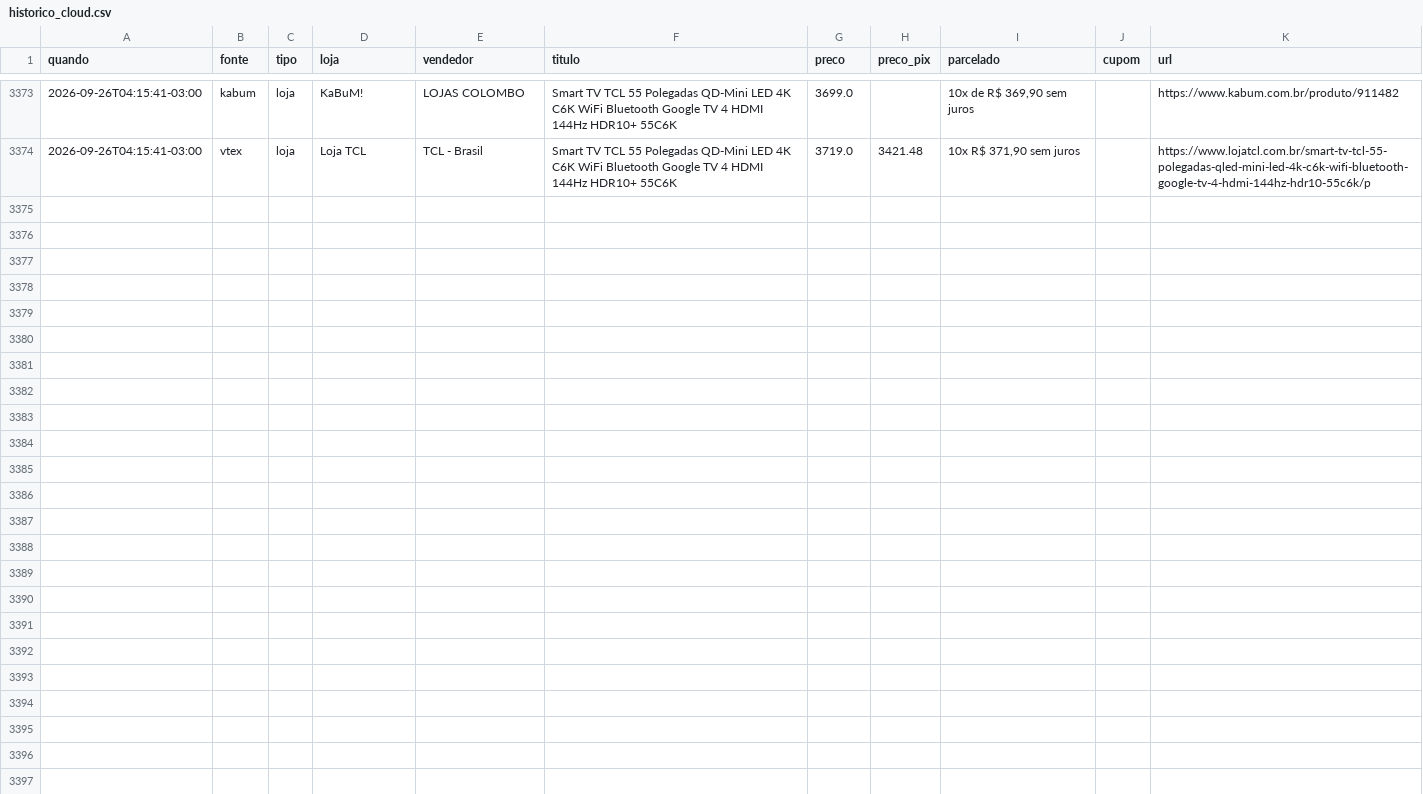
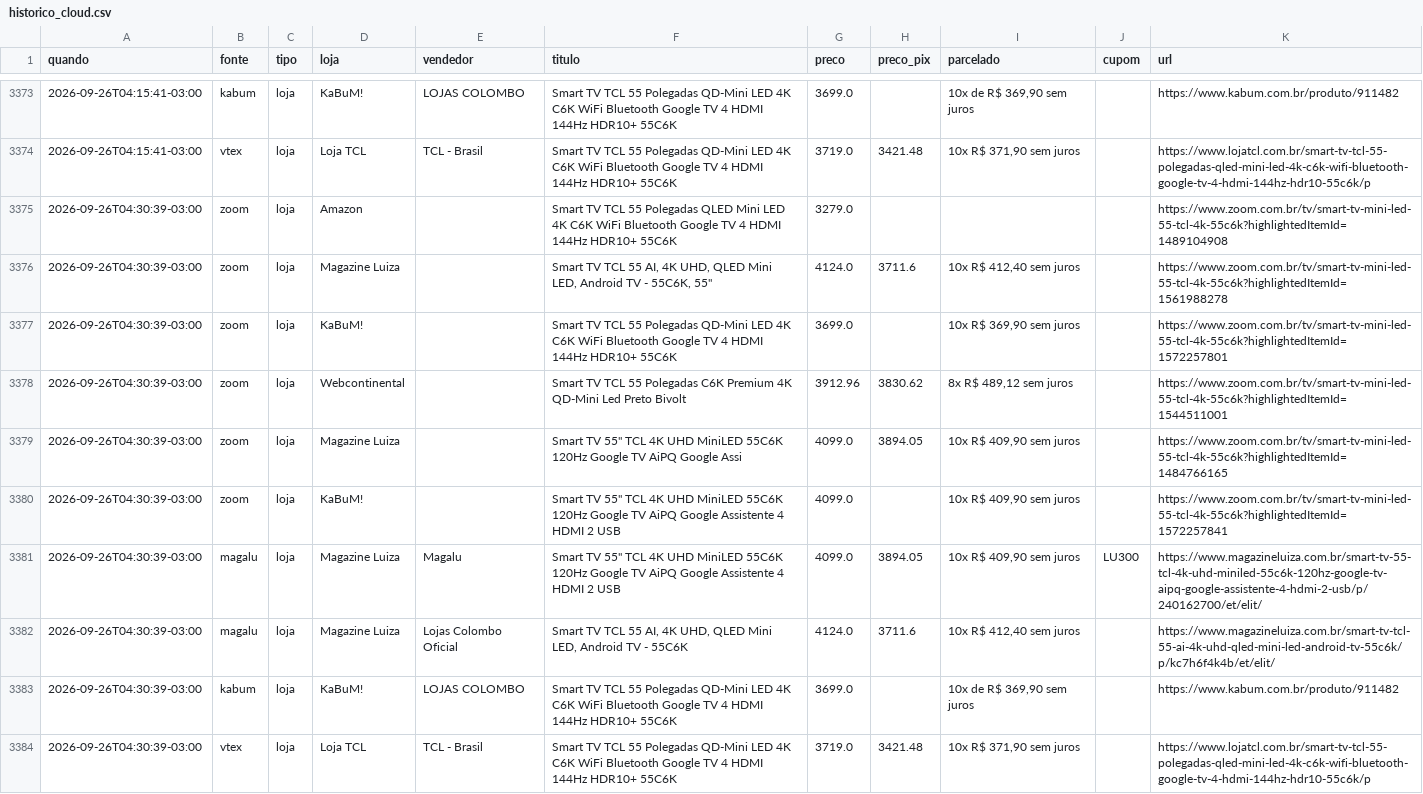
Before and after one commit to luisdfcalazans-dot/tcl-55c6k-monitor, a CSV file: docs/data/historico_cloud.csv, drawn as a sheet; only a part is shown, gaps mark what is left out.

Commit message:
coleta cloud 2026-09-26 07:30

```diff
--- a/docs/data/historico_cloud.csv
+++ b/docs/data/historico_cloud.csv
@@ -3374 +3374,11 @@ quando,fonte,tipo,loja,vendedor,titulo,preco,preco_pix,parcelado,cupom,url
 2026-09-26T04:15:41-03:00,vtex,loja,Loja TCL,TCL - Brasil,Smart TV TCL 55 Polegadas QD-Mini LED 4K C6K WiFi Bluetooth Google TV 4 HDMI 144Hz HDR10+ 55C6K,3719.0,3421.48,"10x R$ 371,90 sem juros",,https://www.lojatcl.com.br/smart-tv-tcl-55-polegadas-qled-mini-led-4k-c6k-wifi-bluetooth-google-tv-4-hdmi-144hz-hdr10-55c6k/p
+2026-09-26T04:30:39-03:00,zoom,loja,Amazon,,Smart TV TCL 55 Polegadas QLED Mini LED 4K C6K WiFi Bluetooth Google TV 4 HDMI 144Hz HDR10+ 55C6K,3279.0,,,,https://www.zoom.com.br/tv/smart-tv-mini-led-55-tcl-4k-55c6k?highlightedItemId=1489104908
+2026-09-26T04:30:39-03:00,zoom,loja,Magazine Luiza,,"Smart TV TCL 55 AI, 4K UHD, QLED Mini LED, Android TV - 55C6K, 55""",4124.0,3711.6,"10x R$ 412,40 sem juros",,https://www.zoom.com.br/tv/smart-tv-mini-led-55-tcl-4k-55c6k?highlightedItemId=1561988278
+2026-09-26T04:30:39-03:00,zoom,loja,KaBuM!,,Smart TV TCL 55 Polegadas QD-Mini LED 4K C6K WiFi Bluetooth Google TV 4 HDMI 144Hz HDR10+ 55C6K,3699.0,,"10x R$ 369,90 sem juros",,https://www.zoom.com.br/tv/smart-tv-mini-led-55-tcl-4k-55c6k?highlightedItemId=1572257801
+2026-09-26T04:30:39-03:00,zoom,loja,Webcontinental,,Smart TV TCL 55 Polegadas C6K Premium 4K QD-Mini Led Preto Bivolt,3912.96,3830.62,"8x R$ 489,12 sem juros",,https://www.zoom.com.br/tv/smart-tv-mini-led-55-tcl-4k-55c6k?highlightedItemId=1544511001
+2026-09-26T04:30:39-03:00,zoom,loja,Magazine Luiza,,"Smart TV 55"" TCL 4K UHD MiniLED 55C6K 120Hz Google TV AiPQ Google Assi",4099.0,3894.05,"10x R$ 409,90 sem juros",,https://www.zoom.com.br/tv/smart-tv-mini-led-55-tcl-4k-55c6k?highlightedItemId=1484766165
+2026-09-26T04:30:39-03:00,zoom,loja,KaBuM!,,"Smart TV 55"" TCL 4K UHD MiniLED 55C6K 120Hz Google TV AiPQ Google Assistente 4 HDMI 2 USB",4099.0,,"10x R$ 409,90 sem juros",,https://www.zoom.com.br/tv/smart-tv-mini-led-55-tcl-4k-55c6k?highlightedItemId=1572257841
+2026-09-26T04:30:39-03:00,magalu,loja,Magazine Luiza,Magalu,"Smart TV 55"" TCL 4K UHD MiniLED 55C6K 120Hz Google TV AiPQ Google Assistente 4 HDMI 2 USB",4099.0,3894.05,"10x R$ 409,90 sem juros",LU300,https://www.magazineluiza.com.br/smart-tv-55-tcl-4k-uhd-miniled-55c6k-120hz-google-tv-aipq-google-assistente-4-hdmi-2-usb/p/240162700/et/elit/
+2026-09-26T04:30:39-03:00,magalu,loja,Magazine Luiza,Lojas Colombo Oficial,"Smart TV TCL 55 AI, 4K UHD, QLED Mini LED, Android TV - 55C6K",4124.0,3711.6,"10x R$ 412,40 sem juros",,https://www.magazineluiza.com.br/smart-tv-tcl-55-ai-4k-uhd-qled-mini-led-android-tv-55c6k/p/kc7h6f4k4b/et/elit/
+2026-09-26T04:30:39-03:00,kabum,loja,KaBuM!,LOJAS COLOMBO,Smart TV TCL 55 Polegadas QD-Mini LED 4K C6K WiFi Bluetooth Google TV 4 HDMI 144Hz HDR10+ 55C6K,3699.0,,"10x de R$ 369,90 sem juros",,https://www.kabum.com.br/produto/911482
+2026-09-26T04:30:39-03:00,vtex,loja,Loja TCL,TCL - Brasil,Smart TV TCL 55 Polegadas QD-Mini LED 4K C6K WiFi Bluetooth Google TV 4 HDMI 144Hz HDR10+ 55C6K,3719.0,3421.48,"10x R$ 371,90 sem juros",,https://www.lojatcl.com.br/smart-tv-tcl-55-polegadas-qled-mini-led-4k-c6k-wifi-bluetooth-google-tv-4-hdmi-144hz-hdr10-55c6k/p
```
Also changed, not shown: 2 other files.
